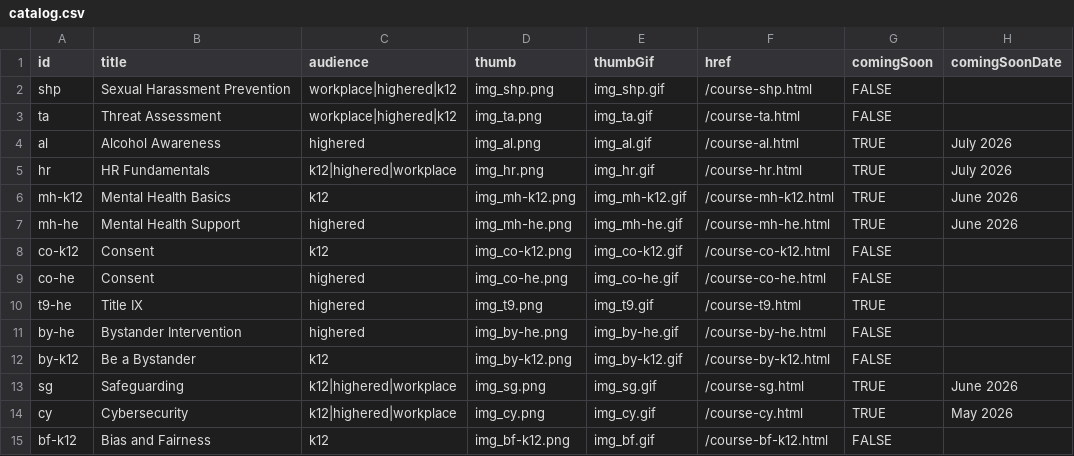
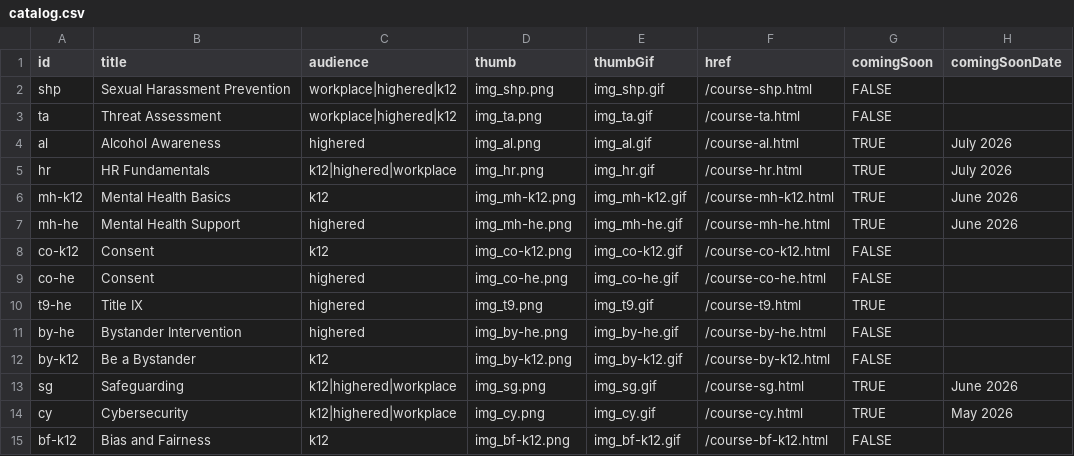
Before and after one commit to rbrian26/homepagedemo, a CSV file: data/catalog.csv, drawn as a sheet; only a part is shown; the diff names each change by its address in the sheet, - before the commit and + after, or states it on an @@ line.

Commit message:
spreadsheet fix

```diff
--- a/data/catalog.csv
+++ b/data/catalog.csv
-E15 (thumbGif): img_bf.gif
+E15 (thumbGif): img_bf-k12.gif
```
Also changed, not shown: 1 other file.
